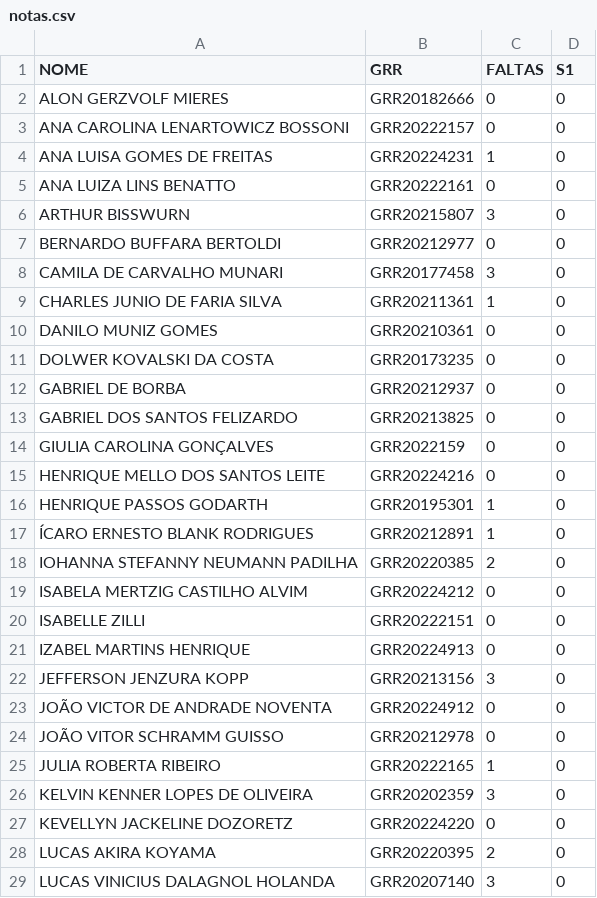
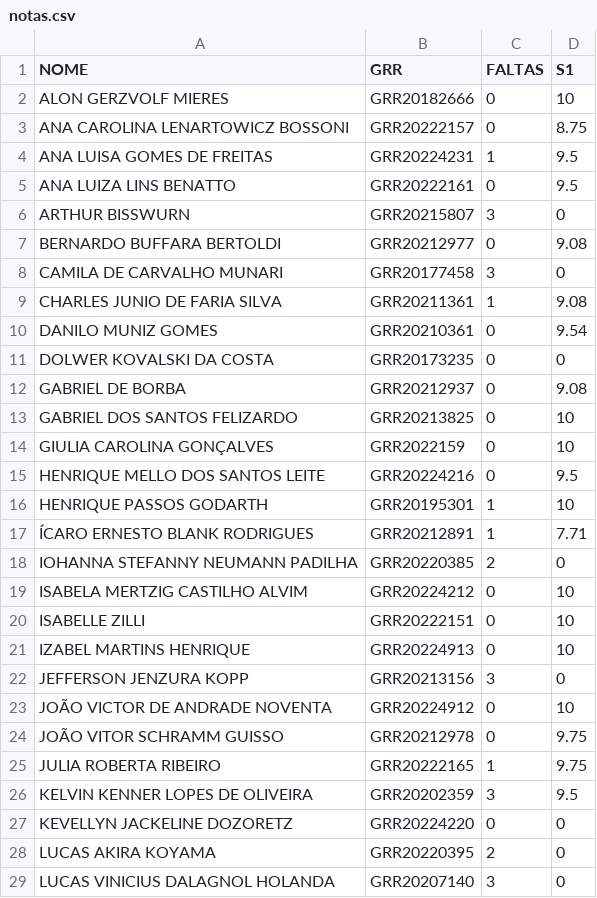
Before and after one commit to lineu96/CE003-madeireira, a CSV file: controle/notas.csv, drawn as a sheet; only a part is shown; the diff covers the shown part only.

Commit message:
atualiza notas

```diff
--- a/controle/notas.csv
+++ b/controle/notas.csv
@@ -1,27 +1,27 @@
 NOME,GRR,FALTAS,S1
-ALON GERZVOLF MIERES,GRR20182666,0,0
-ANA CAROLINA LENARTOWICZ BOSSONI,GRR20222157,0,0
-ANA LUISA GOMES DE FREITAS,GRR20224231,1,0
-ANA LUIZA LINS BENATTO,GRR20222161,0,0
+ALON GERZVOLF MIERES,GRR20182666,0,10
+ANA CAROLINA LENARTOWICZ BOSSONI,GRR20222157,0,8.75
+ANA LUISA GOMES DE FREITAS,GRR20224231,1,9.5
+ANA LUIZA LINS BENATTO,GRR20222161,0,9.5
 ARTHUR BISSWURN,GRR20215807,3,0
-BERNARDO BUFFARA BERTOLDI,GRR20212977,0,0
+BERNARDO BUFFARA BERTOLDI,GRR20212977,0,9.08
 CAMILA DE CARVALHO MUNARI,GRR20177458,3,0
-CHARLES JUNIO DE FARIA SILVA,GRR20211361,1,0
-DANILO MUNIZ GOMES,GRR20210361,0,0
+CHARLES JUNIO DE FARIA SILVA,GRR20211361,1,9.08
+DANILO MUNIZ GOMES,GRR20210361,0,9.54
 DOLWER KOVALSKI DA COSTA,GRR20173235,0,0
-GABRIEL DE BORBA,GRR20212937,0,0
-GABRIEL DOS SANTOS FELIZARDO,GRR20213825,0,0
-GIULIA CAROLINA GONÇALVES,GRR2022159,0,0
-HENRIQUE MELLO DOS SANTOS LEITE,GRR20224216,0,0
-HENRIQUE PASSOS GODARTH,GRR20195301,1,0
-ÍCARO ERNESTO BLANK RODRIGUES,GRR20212891,1,0
+GABRIEL DE BORBA,GRR20212937,0,9.08
+GABRIEL DOS SANTOS FELIZARDO,GRR20213825,0,10
+GIULIA CAROLINA GONÇALVES,GRR2022159,0,10
+HENRIQUE MELLO DOS SANTOS LEITE,GRR20224216,0,9.5
+HENRIQUE PASSOS GODARTH,GRR20195301,1,10
+ÍCARO ERNESTO BLANK RODRIGUES,GRR20212891,1,7.71
 IOHANNA STEFANNY NEUMANN PADILHA,GRR20220385,2,0
-ISABELA MERTZIG CASTILHO ALVIM,GRR20224212,0,0
-ISABELLE ZILLI,GRR20222151,0,0
-IZABEL MARTINS HENRIQUE,GRR20224913,0,0
+ISABELA MERTZIG CASTILHO ALVIM,GRR20224212,0,10
+ISABELLE ZILLI,GRR20222151,0,10
+IZABEL MARTINS HENRIQUE,GRR20224913,0,10
 JEFFERSON JENZURA KOPP,GRR20213156,3,0
-JOÃO VICTOR DE ANDRADE NOVENTA,GRR20224912,0,0
-JOÃO VITOR SCHRAMM GUISSO,GRR20212978,0,0
-JULIA ROBERTA RIBEIRO,GRR20222165,1,0
-KELVIN KENNER LOPES DE OLIVEIRA,GRR20202359,3,0
+JOÃO VICTOR DE ANDRADE NOVENTA,GRR20224912,0,10
+JOÃO VITOR SCHRAMM GUISSO,GRR20212978,0,9.75
+JULIA ROBERTA RIBEIRO,GRR20222165,1,9.75
+KELVIN KENNER LOPES DE OLIVEIRA,GRR20202359,3,9.5
 KEVELLYN JACKELINE DOZORETZ,GRR20224220,0,0
```
Also changed, not shown: 14 edited cells elsewhere in this file, controle/chamada.csv, 6 other files.
